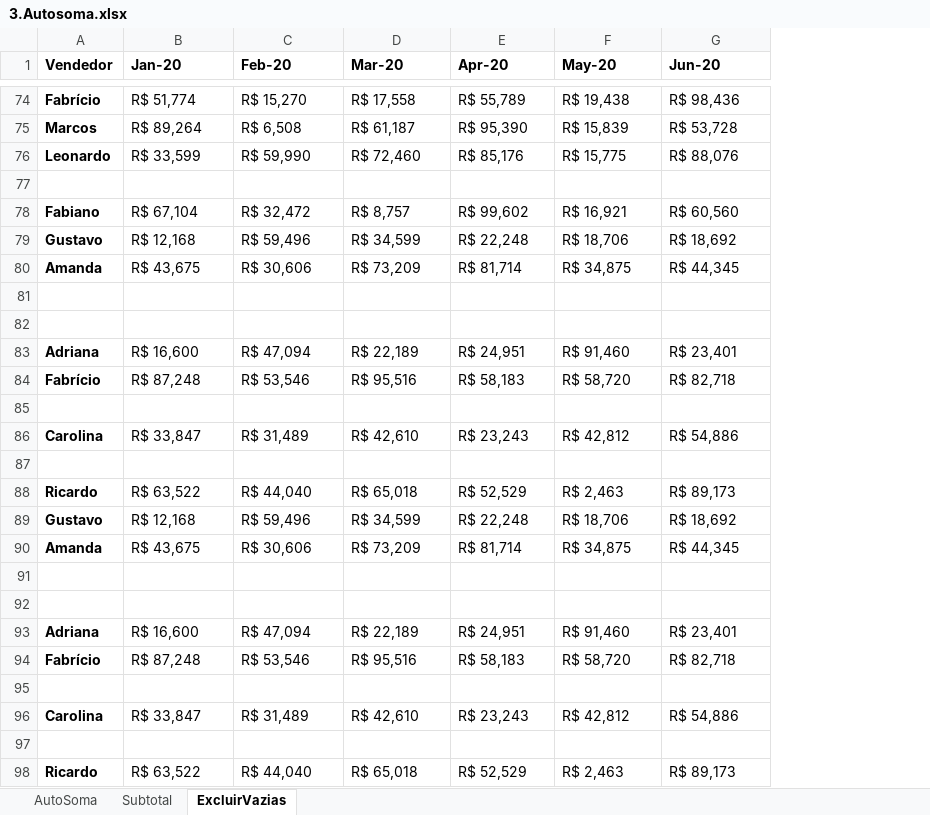
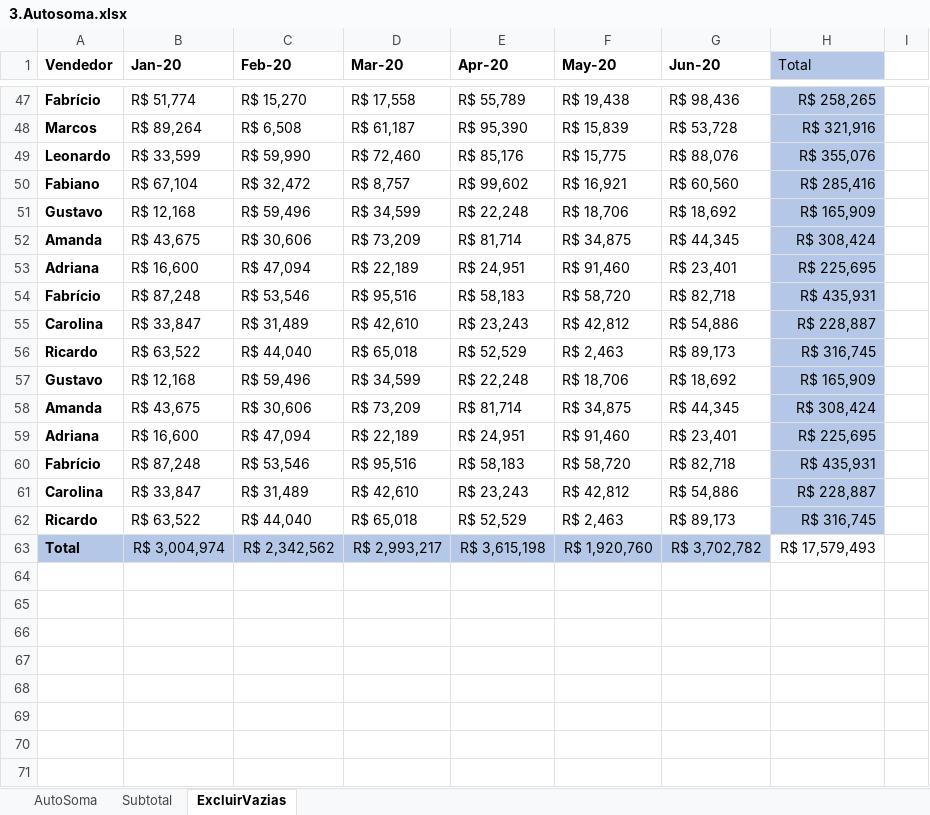
Before and after one commit to Filipeck/hashTagTreinamento, an Excel workbook: 2.Excel/hands-on/3.Funcoes_basicas/3.Autosoma.xlsx, sheet ExcluirVazias, drawn as a sheet; only a part is shown, gaps mark what is left out; values as stored, in another font and other column widths than the file's, no borders; removed rows and columns are numbered as before the commit, all else as after; the diff covers the shown part only; the diff names each change by its address in the sheet, - before the commit and + after, or states it on an @@ line.

Commit message:
automa, subtotal e excluir vazios

```diff
--- a/2.Excel/hands-on/3.Funcoes_basicas/3.Autosoma.xlsx (sheet ExcluirVazias)
+++ b/2.Excel/hands-on/3.Funcoes_basicas/3.Autosoma.xlsx (sheet ExcluirVazias)
+column H (Total), rows 47-62: R$ 258,265 | R$ 321,916 | R$ 355,076 | R$ 285,416 | R$ 165,909 | R$ 308,424 | R$ 225,695 | R$ 435,931 | R$ 228,887 | R$ 316,745 | R$ 165,909 | R$ 308,424 | R$ 225,695 | R$ 435,931 | R$ 228,887 | R$ 316,745
+column I, empty
-row 77: (empty)
-row 81: (empty)
-row 82: (empty)
-row 85: (empty)
-row 87: (empty)
-row 91: (empty)
-row 92: (empty)
-row 95: (empty)
-row 97: (empty)
+row 63: Total | R$ 3,004,974 | R$ 2,342,562 | R$ 2,993,217 | R$ 3,615,198 | R$ 1,920,760 | R$ 3,702,782 | R$ 17,579,493
```
Also changed, not shown: 27 removed rows elsewhere in this sheet, sheet Subtotal, sheet AutoSoma.
